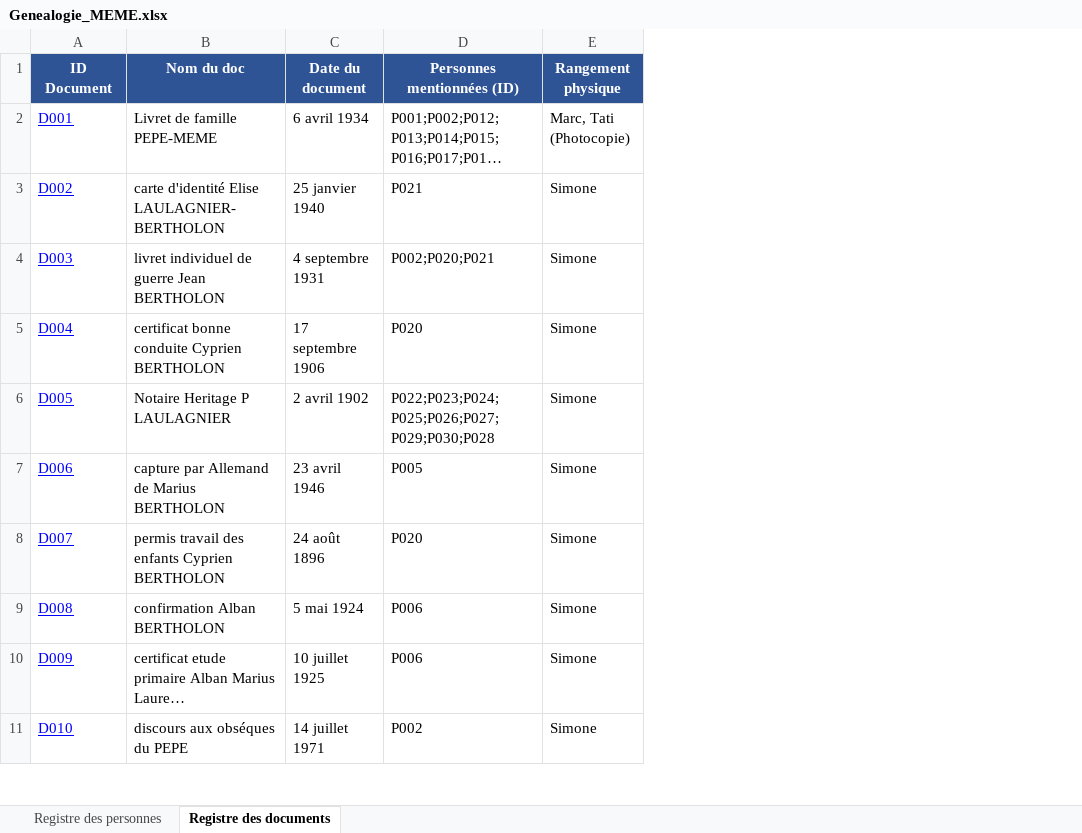
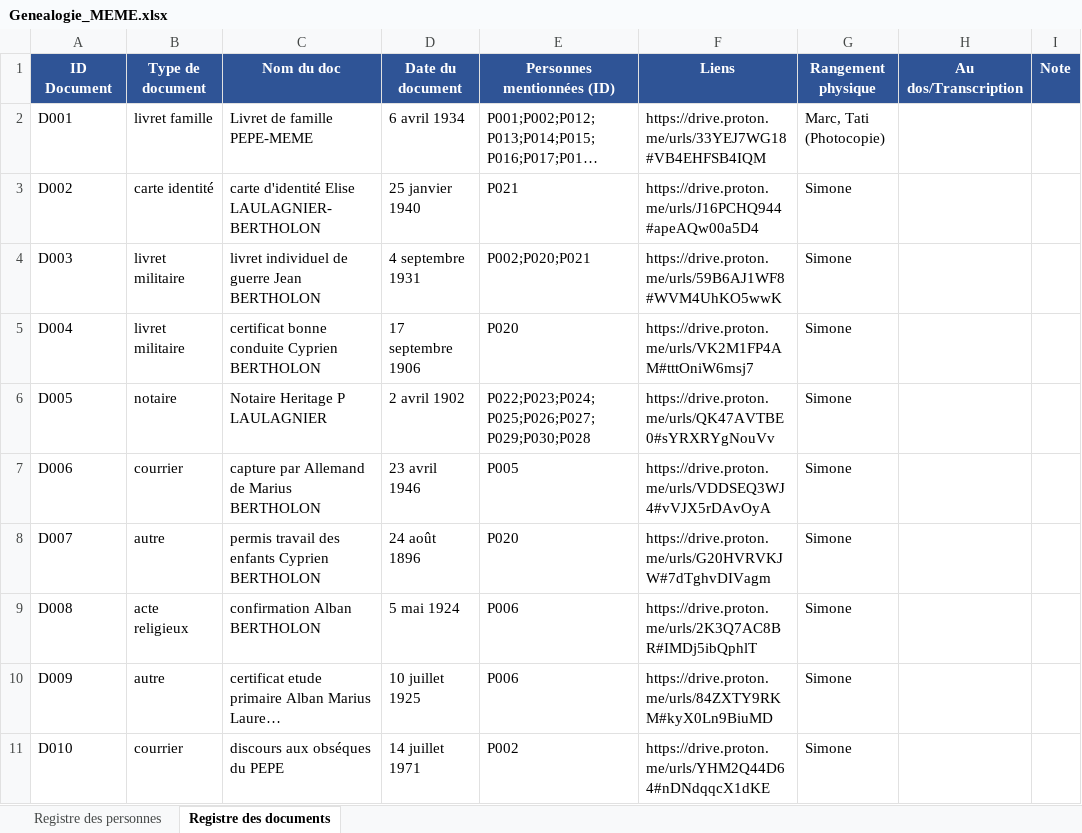
Before and after one commit to les-berthos/les-berthos, an Excel workbook: docs/Genealogie_MEME.xlsx, sheet Registre des documents, drawn as a sheet; only a part is shown; long unchanged cells end in …; values as stored, in another font and other column widths than the file's, no borders; the diff covers the shown part only; the diff names each change by its address in the sheet, - before the commit and + after, or states it on an @@ line.

```diff
--- a/docs/Genealogie_MEME.xlsx (sheet Registre des documents)
+++ b/docs/Genealogie_MEME.xlsx (sheet Registre des documents)
+column B (Type de document), rows 2-11: livret famille | carte identité | livret militaire | livret militaire | notaire | courrier | autre | acte religieux | autre | courrier
+column F (Liens), rows 2-11: https://drive.proton.me/urls/33YEJ7WG18#VB4EHFSB4IQM | https://drive.proton.me/urls/J16PCHQ944#apeAQw00a5D4 | https://drive.proton.me/urls/59B6AJ1WF8#WVM4UhKO5wwK | https://drive.proton.me/urls/VK2M1FP4AM#tttOniW6msj7 | https://drive.proton.me/urls/QK47AVTBE0#sYRXRYgNouVv | https://drive.proton.me/urls/VDDSEQ3WJ4#vVJX5rDAvOyA | https://drive.proton.me/urls/G20HVRVKJW#7dTghvDIVagm | https://drive.proton.me/urls/2K3Q7AC8BR#IMDj5ibQphlT | https://drive.proton.me/urls/84ZXTY9RKM#kyX0Ln9BiuMD | https://drive.proton.me/urls/YHM2Q44D64#nDNdqqcX1dKE
+column H (Au dos/Transcription), empty
+column I (Note), empty
@@ A2:A11 underline: on → off, text colour: #0000FF → black @@
```
Also changed, not shown: 3 edited cells and cell formats elsewhere in this sheet, sheet Registre des personnes, 1 other file.
